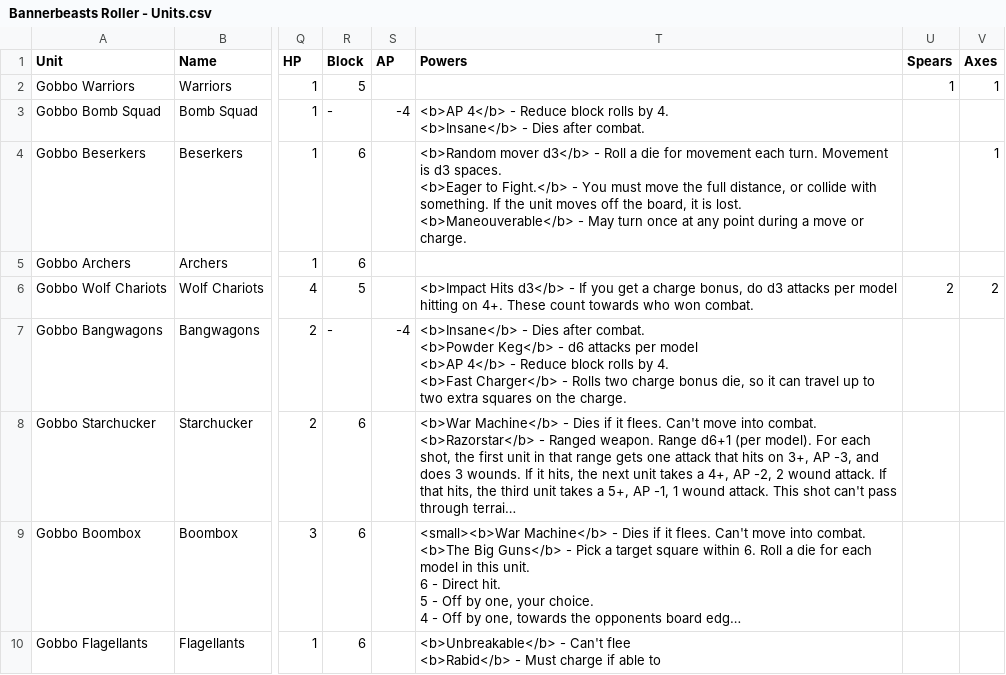
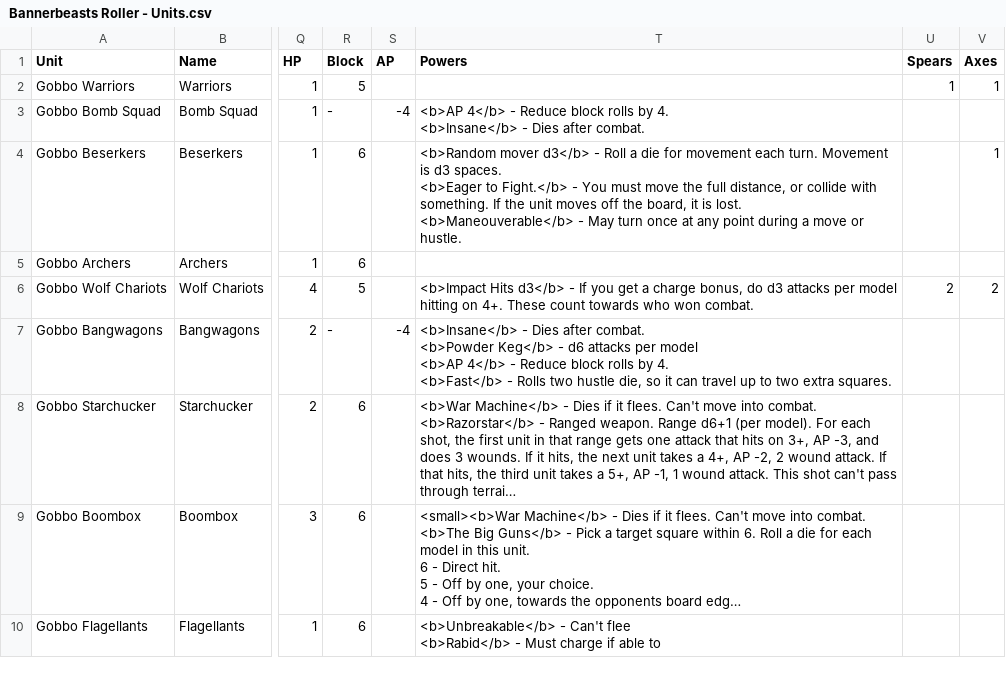
Before and after one commit to wabradshaw/bannerbeasts, a CSV file: card-generator/Bannerbeasts Roller - Units.csv, drawn as a sheet; only a part is shown, gaps mark what is left out; long unchanged cells end in …; ↵ is a line break in a cell; the diff covers the shown part only; the diff names each change by its address in the sheet, - before the commit and + after, or states it on an @@ line.

Commit message:
Reworded due to changes for charge/hustle naming

```diff
--- a/card-generator/Bannerbeasts Roller - Units.csv
+++ b/card-generator/Bannerbeasts Roller - Units.csv
-T4 (Powers): …move or charge.
+T4 (Powers): …move or hustle.
-T7 (Powers): …by 4. ↵ <b>Fast Charger</b> - Rolls two charge bonus die, so it can travel up to two extra squares on the charge.
+T7 (Powers): …by 4. ↵ <b>Fast</b> - Rolls two hustle die, so it can travel up to two extra squares.
```
Also changed, not shown: 3 added rows and 14 edited cells elsewhere in this file, 34 other files.
